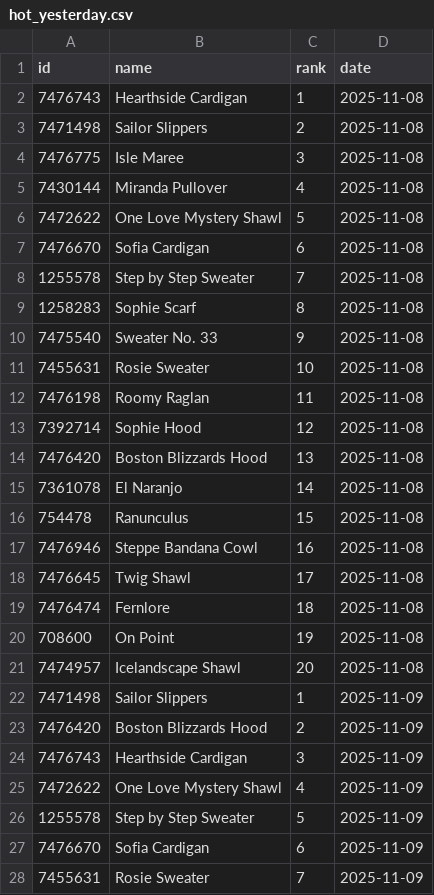
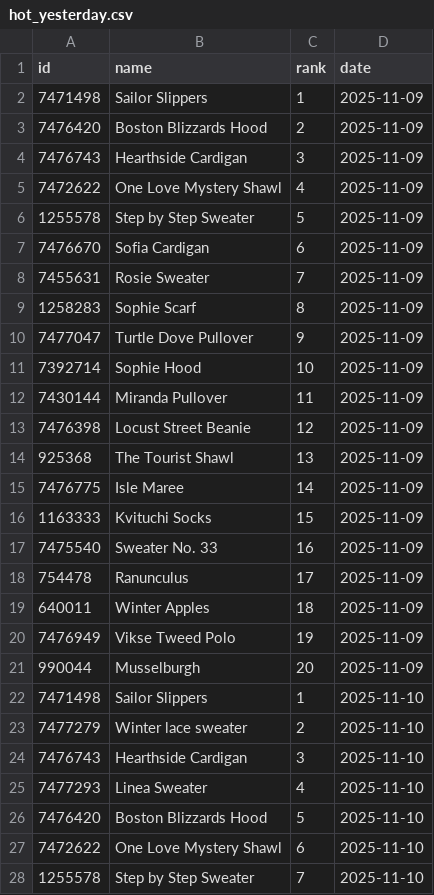
Before and after one commit to alexmcsw/ravelry-table, a CSV file: data/hot_yesterday.csv, drawn as a sheet; only a part is shown; the shorter side is filled out with more unchanged rows; removed rows and columns are numbered as before the commit, all else as after; the diff covers the shown part only; the diff names each change by its address in the sheet, - before the commit and + after, or states it on an @@ line.

```diff
--- a/data/hot_yesterday.csv
+++ b/data/hot_yesterday.csv
-row 2: 7476743 | Hearthside Cardigan | 1 | 2025-11-08
-row 3: 7471498 | Sailor Slippers | 2 | 2025-11-08
-row 4: 7476775 | Isle Maree | 3 | 2025-11-08
-row 5: 7430144 | Miranda Pullover | 4 | 2025-11-08
-row 6: 7472622 | One Love Mystery Shawl | 5 | 2025-11-08
-row 7: 7476670 | Sofia Cardigan | 6 | 2025-11-08
-row 8: 1255578 | Step by Step Sweater | 7 | 2025-11-08
-row 9: 1258283 | Sophie Scarf | 8 | 2025-11-08
-row 10: 7475540 | Sweater No. 33 | 9 | 2025-11-08
-row 11: 7455631 | Rosie Sweater | 10 | 2025-11-08
-row 12: 7476198 | Roomy Raglan | 11 | 2025-11-08
-row 13: 7392714 | Sophie Hood | 12 | 2025-11-08
-row 14: 7476420 | Boston Blizzards Hood | 13 | 2025-11-08
-row 15: 7361078 | El Naranjo | 14 | 2025-11-08
-row 16: 754478 | Ranunculus | 15 | 2025-11-08
-row 17: 7476946 | Steppe Bandana Cowl | 16 | 2025-11-08
-row 18: 7476645 | Twig Shawl | 17 | 2025-11-08
-row 19: 7476474 | Fernlore | 18 | 2025-11-08
-row 20: 708600 | On Point | 19 | 2025-11-08
-row 21: 7474957 | Icelandscape Shawl | 20 | 2025-11-08
```
Also changed, not shown: 20 added rows elsewhere in this file.
